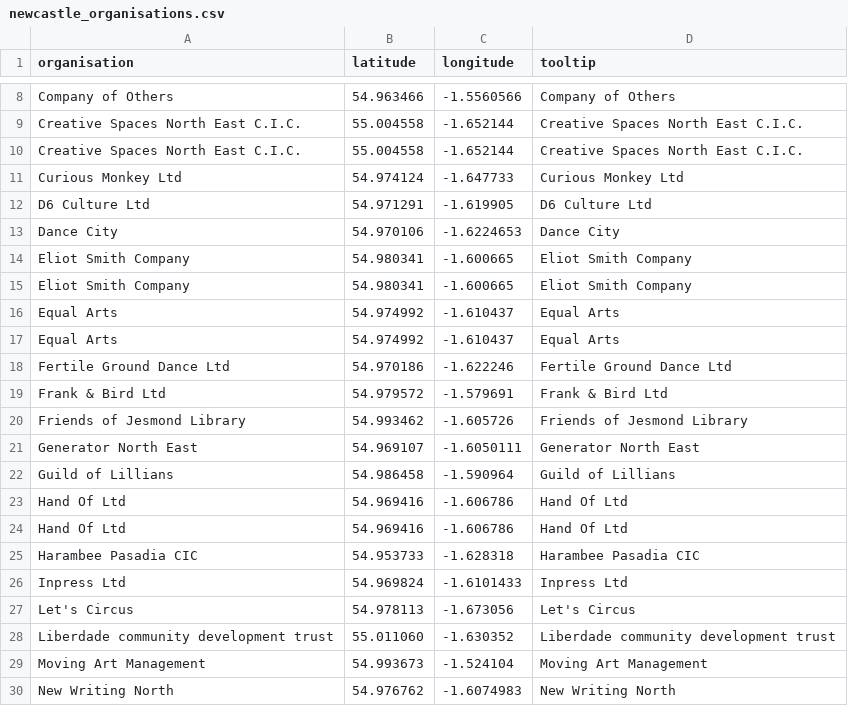
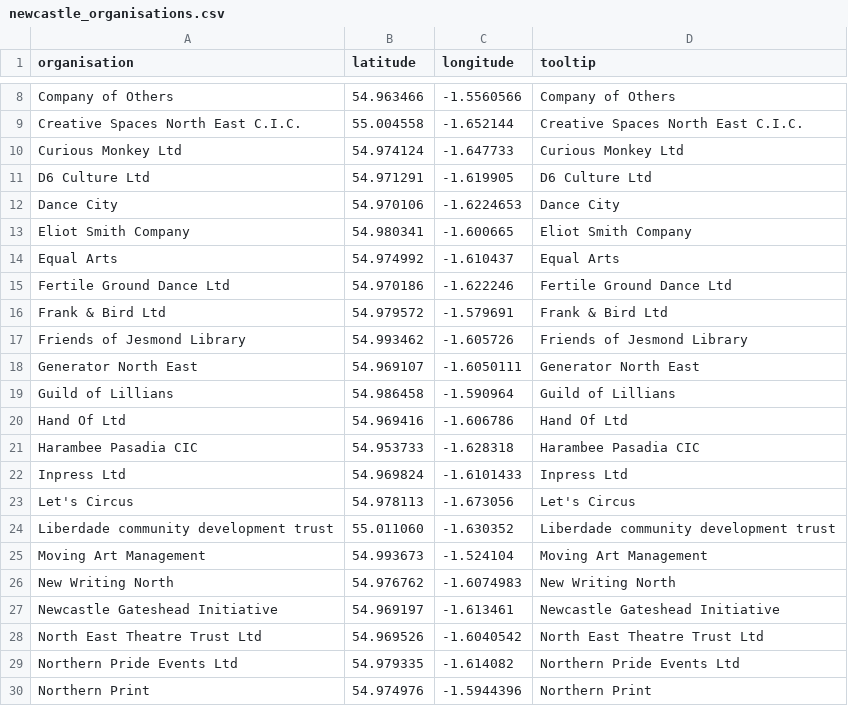
Before and after one commit to open-innovations/northumbria-culture-connect, a CSV file: src/_data/markers/newcastle_organisations.csv, drawn as a sheet; only a part is shown, gaps mark what is left out; the shorter side is filled out with more unchanged rows.

```diff
--- a/src/_data/markers/newcastle_organisations.csv
+++ b/src/_data/markers/newcastle_organisations.csv
@@ -9,3 +9,2 @@ Company of Others,54.963466,-1.5560566,Company of Others
 Creative Spaces North East C.I.C.,55.004558,-1.652144,Creative Spaces North East C.I.C.
-Creative Spaces North East C.I.C.,55.004558,-1.652144,Creative Spaces North East C.I.C.
 Curious Monkey Ltd,54.974124,-1.647733,Curious Monkey Ltd
@@ -14,4 +13,2 @@ Dance City,54.970106,-1.6224653,Dance City
 Eliot Smith Company,54.980341,-1.600665,Eliot Smith Company
-Eliot Smith Company,54.980341,-1.600665,Eliot Smith Company
-Equal Arts,54.974992,-1.610437,Equal Arts
 Equal Arts,54.974992,-1.610437,Equal Arts
@@ -22,3 +19,2 @@ Generator North East,54.969107,-1.6050111,Generator North East
 Guild of Lillians,54.986458,-1.590964,Guild of Lillians
-Hand Of Ltd,54.969416,-1.606786,Hand Of Ltd
 Hand Of Ltd,54.969416,-1.606786,Hand Of Ltd
```
Also changed, not shown: raw/landscape-longlist-raw.csv, src/_data/landscape/newcastle_organisations.csv, 2 other files.
